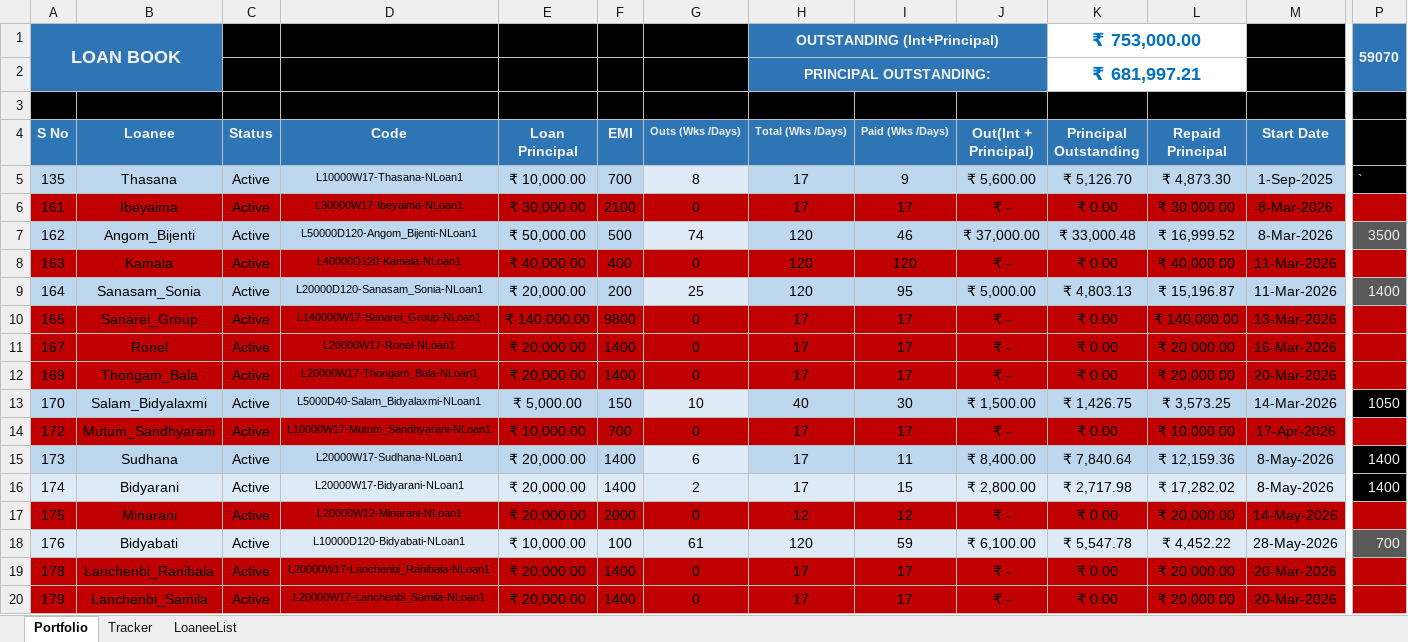
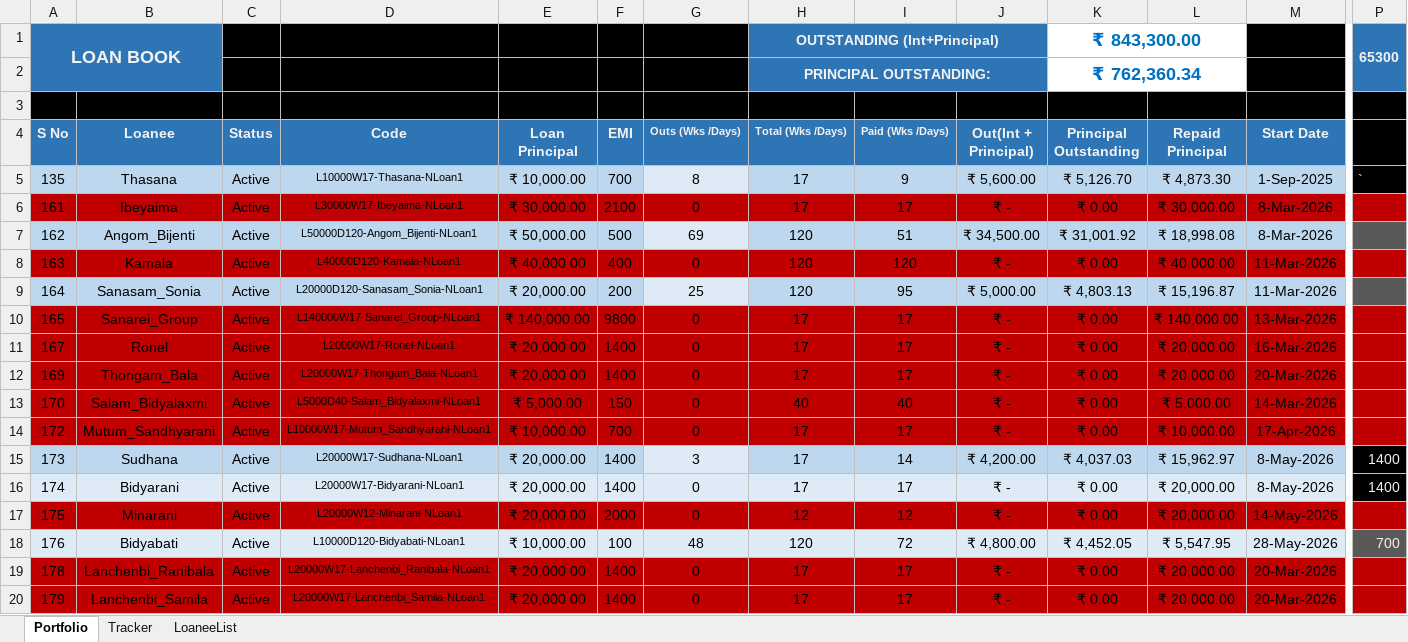
Before and after one commit to aboongm/tungfamFinance, an Excel workbook: NBFC-MF/LoanPortfolio.xlsx, sheet Portfolio, drawn as a sheet; only a part is shown, gaps mark what is left out; values as stored, in another font and other column widths than the file's, no borders; the diff covers the shown part only; the diff names each change by its address in the sheet, - before the commit and + after, or states it on an @@ line.

```diff
--- a/NBFC-MF/LoanPortfolio.xlsx (sheet Portfolio)
+++ b/NBFC-MF/LoanPortfolio.xlsx (sheet Portfolio)
-K1 (Principal Outstanding): ₹ 753,000.00
+K1 (Principal Outstanding): ₹ 843,300.00
-P1: 59070
+P1: 65300
-K2 (Principal Outstanding): ₹ 681,997.21
+K2 (Principal Outstanding): ₹ 762,360.34
-G7 (Outs (Wks /Days)): 74
+G7 (Outs (Wks /Days)): 69
-I7 (Paid (Wks /Days)): 46
+I7 (Paid (Wks /Days)): 51
-J7 (Out(Int + Principal)): ₹ 37,000.00
+J7 (Out(Int + Principal)): ₹ 34,500.00
-K7 (Principal Outstanding): ₹ 33,000.48
+K7 (Principal Outstanding): ₹ 31,001.92
-L7 (Repaid Principal): ₹ 16,999.52
+L7 (Repaid Principal): ₹ 18,998.08
-P7: 3500
+P7: (empty)
-P9: 1400
+P9: (empty)
-A13:F13 fill: #BDD7EE
+A13:F13 fill: #C00000
-G13 (Outs (Wks /Days)): 10
+G13 (Outs (Wks /Days)): 0
-G13 fill: #DEEBF7
+G13 fill: #C00000
-H13:M13 fill: #BDD7EE
+H13:M13 fill: #C00000
-I13 (Paid (Wks /Days)): 30
+I13 (Paid (Wks /Days)): 40
-J13 (Out(Int + Principal)): ₹ 1,500.00
+J13 (Out(Int + Principal)): ₹ -
-K13 (Principal Outstanding): ₹ 1,426.75
+K13 (Principal Outstanding): ₹ 0.00
-L13 (Repaid Principal): ₹ 3,573.25
+L13 (Repaid Principal): ₹ 5,000.00
-P13 fill: #000000
+P13 fill: #C00000
-P13: 1050
+P13: (empty)
-G15 (Outs (Wks /Days)): 6
+G15 (Outs (Wks /Days)): 3
-I15 (Paid (Wks /Days)): 11
+I15 (Paid (Wks /Days)): 14
-J15 (Out(Int + Principal)): ₹ 8,400.00
+J15 (Out(Int + Principal)): ₹ 4,200.00
-K15 (Principal Outstanding): ₹ 7,840.64
+K15 (Principal Outstanding): ₹ 4,037.03
-L15 (Repaid Principal): ₹ 12,159.36
+L15 (Repaid Principal): ₹ 15,962.97
-G16 (Outs (Wks /Days)): 2
+G16 (Outs (Wks /Days)): 0
-I16 (Paid (Wks /Days)): 15
+I16 (Paid (Wks /Days)): 17
-J16 (Out(Int + Principal)): ₹ 2,800.00
+J16 (Out(Int + Principal)): ₹ -
-K16 (Principal Outstanding): ₹ 2,717.98
+K16 (Principal Outstanding): ₹ 0.00
-L16 (Repaid Principal): ₹ 17,282.02
+L16 (Repaid Principal): ₹ 20,000.00
-G18 (Outs (Wks /Days)): 61
+G18 (Outs (Wks /Days)): 48
-I18 (Paid (Wks /Days)): 59
+I18 (Paid (Wks /Days)): 72
-J18 (Out(Int + Principal)): ₹ 6,100.00
+J18 (Out(Int + Principal)): ₹ 4,800.00
-K18 (Principal Outstanding): ₹ 5,547.78
+K18 (Principal Outstanding): ₹ 4,452.05
-L18 (Repaid Principal): ₹ 4,452.22
+L18 (Repaid Principal): ₹ 5,547.95
```
Also changed, not shown: 174 edited cells and cell formats elsewhere in this sheet, sheet Tracker, formulas that keep their value, NBFC-MF/Borrowers/Bidyabati_Daily.xlsx, NBFC-MF/Borrowers/Kamala_Daily.xlsx, 29 other files.
